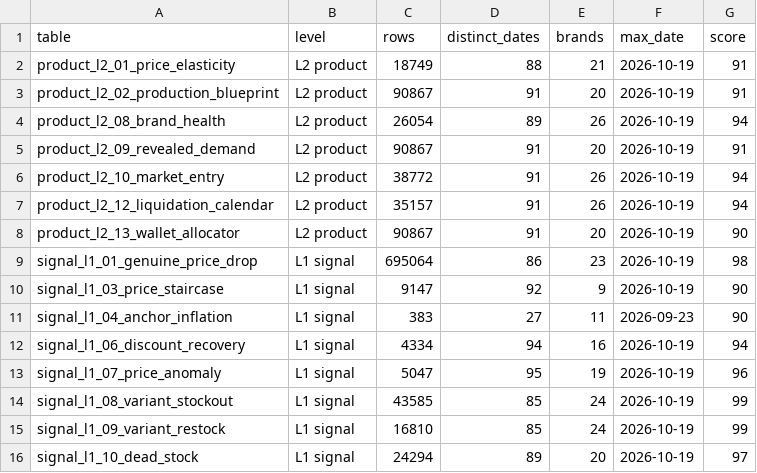
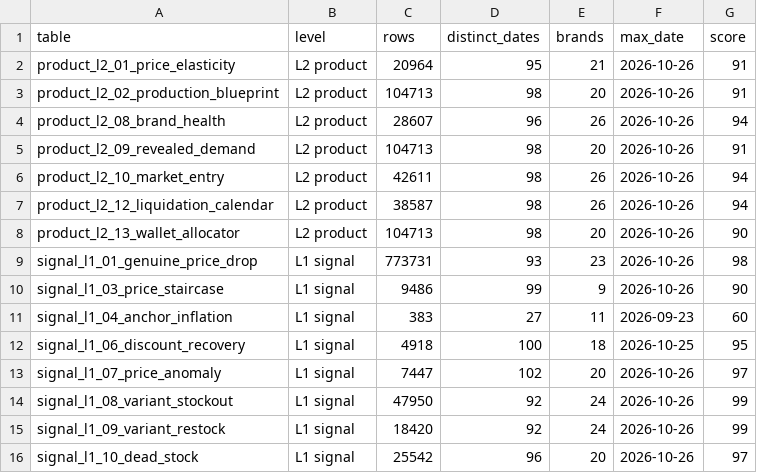
Before and after one commit to sf-m7/khabar-engine, a CSV file: reports/data-integrity/latest/data.csv, drawn as a sheet; only a part is shown; the diff covers the shown part only.

Commit message:
reports: weekly 2026-10-26

```diff
--- a/reports/data-integrity/latest/data.csv
+++ b/reports/data-integrity/latest/data.csv
@@ -1,16 +1,16 @@
 table,level,rows,distinct_dates,brands,max_date,score
-product_l2_01_price_elasticity,L2 product,18749,88,21,2026-10-19,91
-product_l2_02_production_blueprint,L2 product,90867,91,20,2026-10-19,91
-product_l2_08_brand_health,L2 product,26054,89,26,2026-10-19,94
-product_l2_09_revealed_demand,L2 product,90867,91,20,2026-10-19,91
-product_l2_10_market_entry,L2 product,38772,91,26,2026-10-19,94
-product_l2_12_liquidation_calendar,L2 product,35157,91,26,2026-10-19,94
-product_l2_13_wallet_allocator,L2 product,90867,91,20,2026-10-19,90
-signal_l1_01_genuine_price_drop,L1 signal,695064,86,23,2026-10-19,98
-signal_l1_03_price_staircase,L1 signal,9147,92,9,2026-10-19,90
-signal_l1_04_anchor_inflation,L1 signal,383,27,11,2026-09-23,90
-signal_l1_06_discount_recovery,L1 signal,4334,94,16,2026-10-19,94
-signal_l1_07_price_anomaly,L1 signal,5047,95,19,2026-10-19,96
-signal_l1_08_variant_stockout,L1 signal,43585,85,24,2026-10-19,99
-signal_l1_09_variant_restock,L1 signal,16810,85,24,2026-10-19,99
-signal_l1_10_dead_stock,L1 signal,24294,89,20,2026-10-19,97
+product_l2_01_price_elasticity,L2 product,20964,95,21,2026-10-26,91
+product_l2_02_production_blueprint,L2 product,104713,98,20,2026-10-26,91
+product_l2_08_brand_health,L2 product,28607,96,26,2026-10-26,94
+product_l2_09_revealed_demand,L2 product,104713,98,20,2026-10-26,91
+product_l2_10_market_entry,L2 product,42611,98,26,2026-10-26,94
+product_l2_12_liquidation_calendar,L2 product,38587,98,26,2026-10-26,94
+product_l2_13_wallet_allocator,L2 product,104713,98,20,2026-10-26,90
+signal_l1_01_genuine_price_drop,L1 signal,773731,93,23,2026-10-26,98
+signal_l1_03_price_staircase,L1 signal,9486,99,9,2026-10-26,90
+signal_l1_04_anchor_inflation,L1 signal,383,27,11,2026-09-23,60
+signal_l1_06_discount_recovery,L1 signal,4918,100,18,2026-10-25,95
+signal_l1_07_price_anomaly,L1 signal,7447,102,20,2026-10-26,97
+signal_l1_08_variant_stockout,L1 signal,47950,92,24,2026-10-26,99
+signal_l1_09_variant_restock,L1 signal,18420,92,24,2026-10-26,99
+signal_l1_10_dead_stock,L1 signal,25542,96,20,2026-10-26,97
```
Also changed, not shown: 52 edited cells elsewhere in this file, 13 other files.
